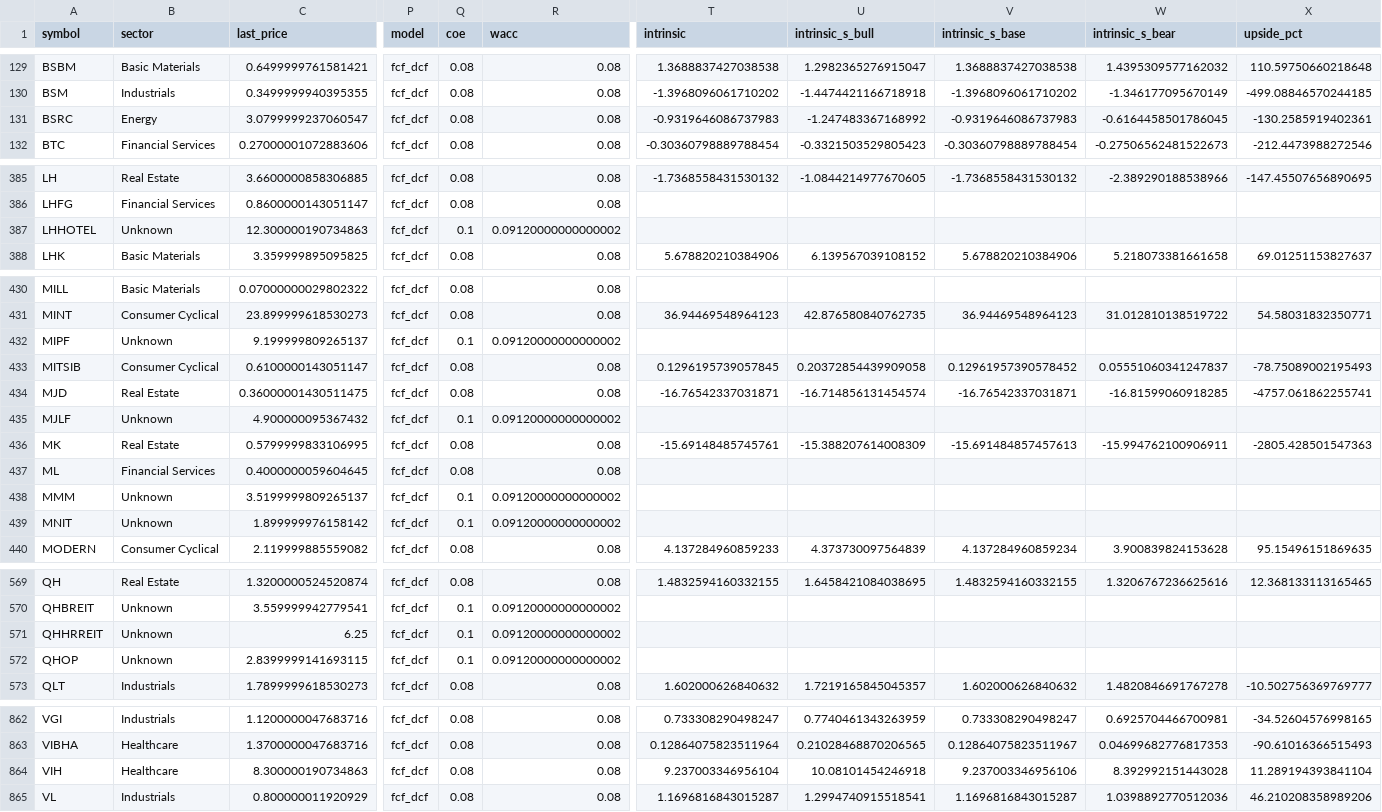
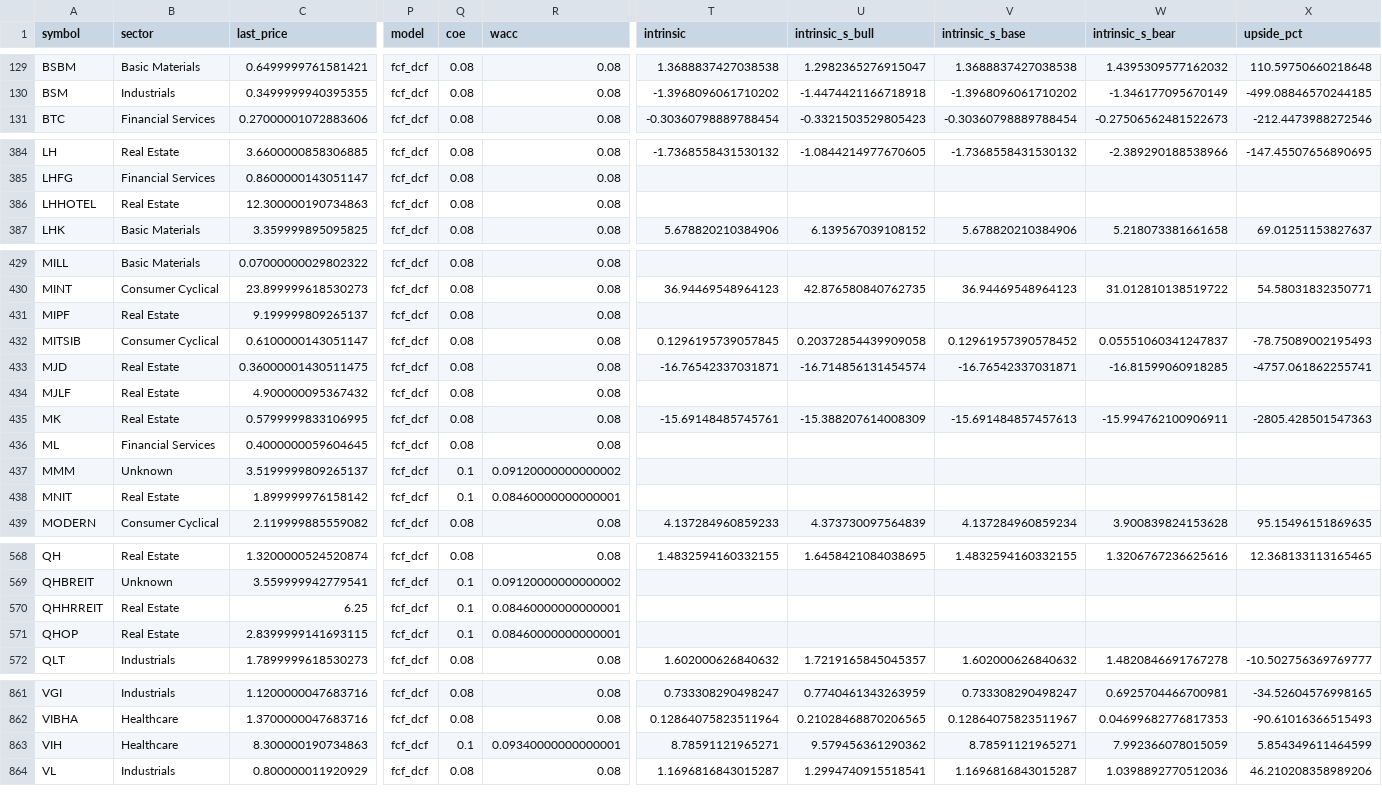
Before and after one commit to babeltechdev/thai-stock-data, a CSV file: intrinsic_multi_fcf_dcf_TH.csv, drawn as a sheet; only a part is shown, gaps mark what is left out; removed rows and columns are numbered as before the commit, all else as after; rows hold the shown columns only; the diff covers the shown part only; the diff names each change by its address in the sheet, - before the commit and + after, or states it on an @@ line.

```diff
--- a/intrinsic_multi_fcf_dcf_TH.csv
+++ b/intrinsic_multi_fcf_dcf_TH.csv
-row 131: BSRC | Energy | 3.0799999237060547 | fcf_dcf | 0.08 | 0.08 | -0.9319646086737983 | -1.247483367168992 | -0.9319646086737983 | -0.6164458501786045 | -130.2585919402361
-B386 (sector): Unknown
+B386 (sector): Real Estate
-Q386 (coe): 0.1
+Q386 (coe): 0.08
-R386 (wacc): 0.09120000000000002
+R386 (wacc): 0.08
-B431 (sector): Unknown
+B431 (sector): Real Estate
-Q431 (coe): 0.1
+Q431 (coe): 0.08
-R431 (wacc): 0.09120000000000002
+R431 (wacc): 0.08
-B434 (sector): Unknown
+B434 (sector): Real Estate
-Q434 (coe): 0.1
+Q434 (coe): 0.08
-R434 (wacc): 0.09120000000000002
+R434 (wacc): 0.08
-B438 (sector): Unknown
+B438 (sector): Real Estate
-R438 (wacc): 0.09120000000000002
+R438 (wacc): 0.08460000000000001
-B570:B571 (sector): Unknown
+B570:B571 (sector): Real Estate
-R570:R571 (wacc): 0.09120000000000002
+R570:R571 (wacc): 0.08460000000000001
-Q863 (coe): 0.08
+Q863 (coe): 0.1
-R863 (wacc): 0.08
+R863 (wacc): 0.09340000000000001
-T863 (intrinsic): 9.237003346956104
+T863 (intrinsic): 8.78591121965271
-U863 (intrinsic_s_bull): 10.08101454246918
+U863 (intrinsic_s_bull): 9.579456361290362
-V863 (intrinsic_s_base): 9.237003346956106
+V863 (intrinsic_s_base): 8.78591121965271
-W863 (intrinsic_s_bear): 8.392992151443028
+W863 (intrinsic_s_bear): 7.992366078015059
-X863 (upside_pct): 11.289194393841104
+X863 (upside_pct): 5.854349611464599
```
Also changed, not shown: 5 edited cells elsewhere in this file, consensus_targets_US.csv, intrinsic_multi_eps_dcf_TH.csv, 18 other files.
